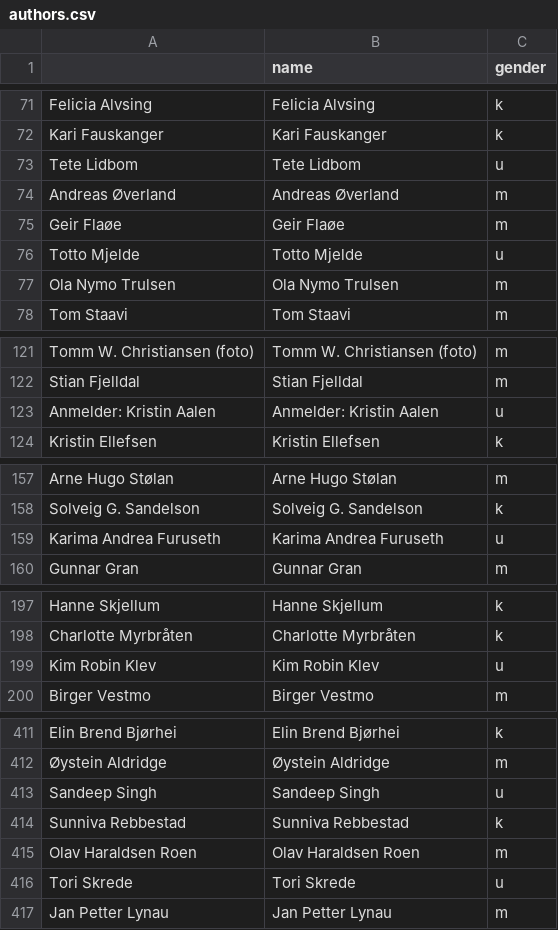
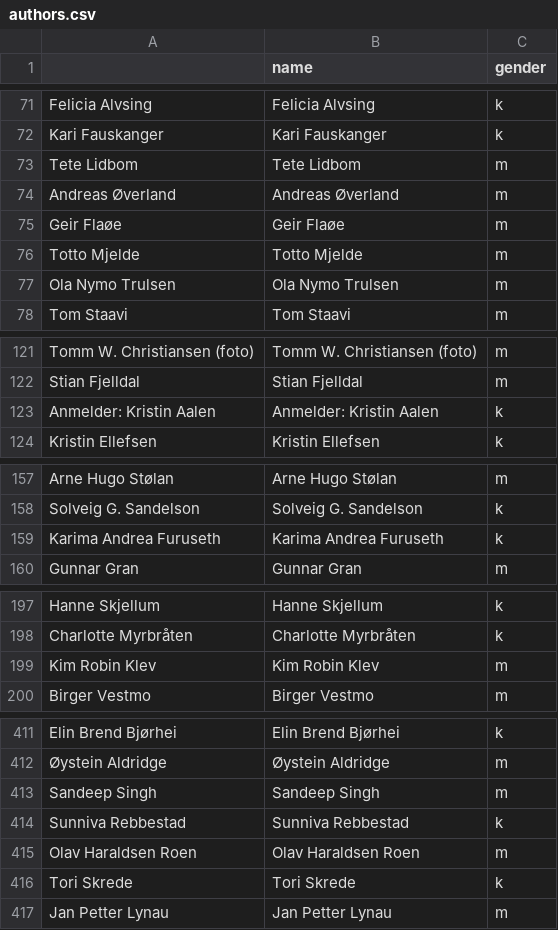
Before and after one commit to didriksi/sentimentanalyse, a CSV file: data/authors.csv, drawn as a sheet; only a part is shown, gaps mark what is left out; the diff covers the shown part only.

Commit message:
Manually fixed unknown gender of some authors

```diff
--- a/data/authors.csv
+++ b/data/authors.csv
@@ -72,6 +72,6 @@ Felicia Alvsing,Felicia Alvsing,k
 Kari Fauskanger,Kari Fauskanger,k
-Tete Lidbom,Tete Lidbom,u
+Tete Lidbom,Tete Lidbom,m
 Andreas Øverland,Andreas Øverland,m
 Geir Flaøe,Geir Flaøe,m
-Totto Mjelde,Totto Mjelde,u
+Totto Mjelde,Totto Mjelde,m
 Ola Nymo Trulsen,Ola Nymo Trulsen,m
@@ -122,3 +122,3 @@ Tomm W. Christiansen (foto),Tomm W. Christiansen (foto),m
 Stian Fjelldal,Stian Fjelldal,m
-Anmelder: Kristin Aalen,Anmelder: Kristin Aalen,u
+Anmelder: Kristin Aalen,Anmelder: Kristin Aalen,k
 Kristin Ellefsen,Kristin Ellefsen,k
@@ -158,3 +158,3 @@ Arne Hugo Stølan,Arne Hugo Stølan,m
 Solveig G. Sandelson,Solveig G. Sandelson,k
-Karima Andrea Furuseth,Karima Andrea Furuseth,u
+Karima Andrea Furuseth,Karima Andrea Furuseth,k
 Gunnar Gran,Gunnar Gran,m
@@ -198,3 +198,3 @@ Hanne Skjellum,Hanne Skjellum,k
 Charlotte Myrbråten,Charlotte Myrbråten,k
-Kim Robin Klev,Kim Robin Klev,u
+Kim Robin Klev,Kim Robin Klev,m
 Birger Vestmo,Birger Vestmo,m
@@ -412,6 +412,6 @@ Elin Brend Bjørhei,Elin Brend Bjørhei,k
 Øystein Aldridge,Øystein Aldridge,m
-Sandeep Singh,Sandeep Singh,u
+Sandeep Singh,Sandeep Singh,m
 Sunniva Rebbestad,Sunniva Rebbestad,k
 Olav Haraldsen Roen,Olav Haraldsen Roen,m
-Tori Skrede,Tori Skrede,u
+Tori Skrede,Tori Skrede,k
 Jan Petter Lynau,Jan Petter Lynau,m
```
Also changed, not shown: 6 edited cells elsewhere in this file.
